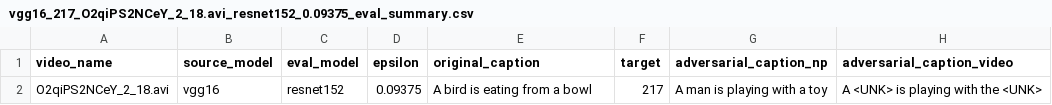
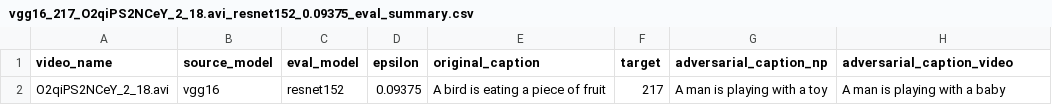
Before and after one commit to sadari1/comse6998_009_final_project, a CSV file: results/vgg16_217_O2qiPS2NCeY_2_18.avi_resnet152_0.09375_eval_summary.csv, drawn as a sheet.

```diff
--- a/results/vgg16_217_O2qiPS2NCeY_2_18.avi_resnet152_0.09375_eval_summary.csv
+++ b/results/vgg16_217_O2qiPS2NCeY_2_18.avi_resnet152_0.09375_eval_summary.csv
@@ -1,2 +1,2 @@
 video_name,source_model,eval_model,epsilon,original_caption,target,adversarial_caption_np,adversarial_caption_video
-O2qiPS2NCeY_2_18.avi,vgg16,resnet152,0.09375,A bird is eating from a bowl,217,A man is playing with a toy,A <UNK> is playing with the <UNK>
+O2qiPS2NCeY_2_18.avi,vgg16,resnet152,0.09375,A bird is eating a piece of fruit,217,A man is playing with a toy,A man is playing with a baby
```
Also changed, not shown: results/vgg16_566_O2qiPS2NCeY_2_18.avi_resnet152_0.09375_eval_summary.csv, results/vgg16_566_YEmS8ZQIhTA_7_20.avi_vgg16_0.09375_eval_summary.csv, 8 other files.
